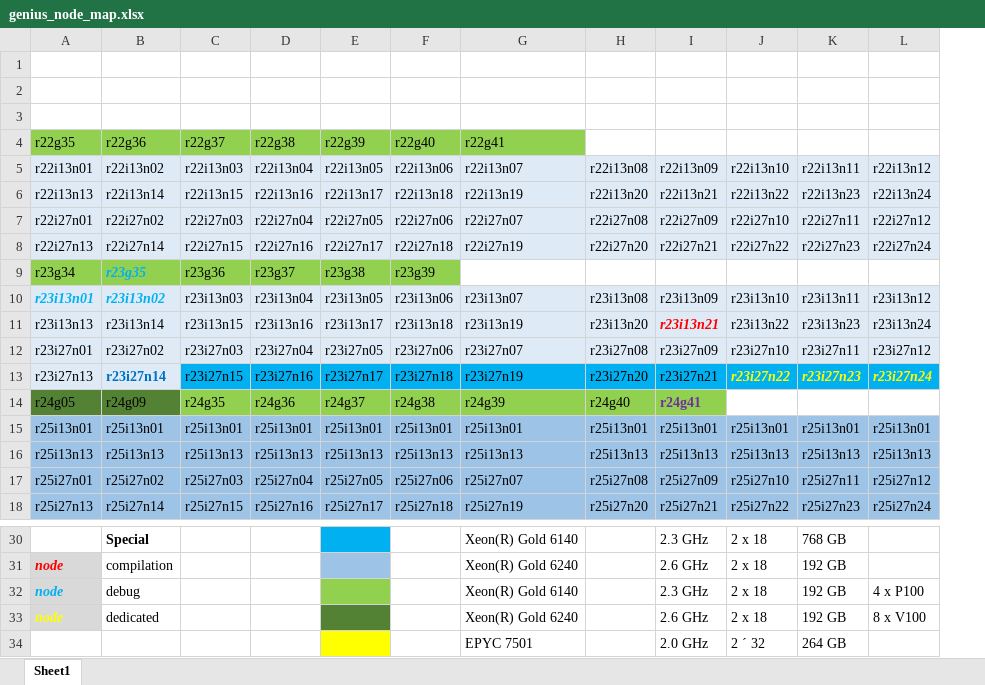
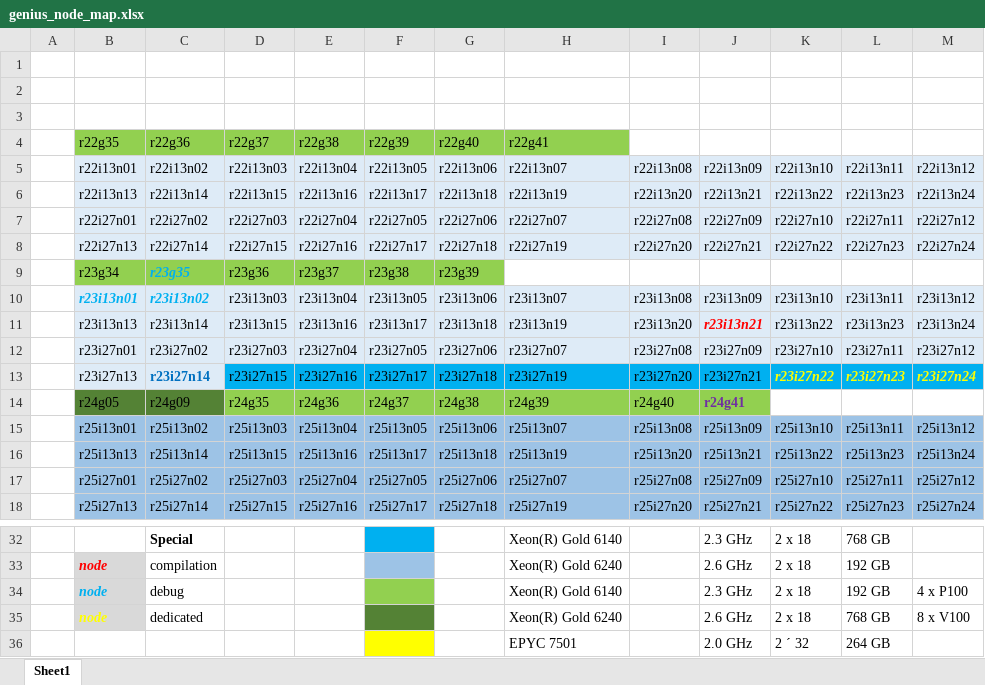
Before and after one commit to hpcleuven/VscDocumentation, an Excel workbook: source/leuven/tier2_hardware/genius_hardware/genius_node_map.xlsx, sheet Sheet1, drawn as a sheet; only a part is shown, gaps mark what is left out; values as stored, in another font and other column widths than the file's, no borders; addresses are those after the commit; the diff covers the shown part only; the diff names each change by its address in the sheet, - before the commit and + after, or states it on an @@ line.

```diff
--- a/source/leuven/tier2_hardware/genius_hardware/genius_node_map.xlsx (sheet Sheet1)
+++ b/source/leuven/tier2_hardware/genius_hardware/genius_node_map.xlsx (sheet Sheet1)
+column A, empty
-C15 (r22i13n02): r25i13n01
+C15 (r22i13n02): r25i13n02
-D15 (r22i13n03): r25i13n01
+D15 (r22i13n03): r25i13n03
-E15 (r22i13n04): r25i13n01
+E15 (r22i13n04): r25i13n04
-F15 (r22i13n05): r25i13n01
+F15 (r22i13n05): r25i13n05
-G15 (r22i13n06): r25i13n01
+G15 (r22i13n06): r25i13n06
-H15 (r22i13n07): r25i13n01
+H15 (r22i13n07): r25i13n07
-I15 (r22i13n08): r25i13n01
+I15 (r22i13n08): r25i13n08
-J15 (r22i13n09): r25i13n01
+J15 (r22i13n09): r25i13n09
-K15 (r22i13n10): r25i13n01
+K15 (r22i13n10): r25i13n10
-L15 (r22i13n11): r25i13n01
+L15 (r22i13n11): r25i13n11
-M15 (r22i13n12): r25i13n01
+M15 (r22i13n12): r25i13n12
-C16 (r22i13n02): r25i13n13
+C16 (r22i13n02): r25i13n14
-D16 (r22i13n03): r25i13n13
+D16 (r22i13n03): r25i13n15
-E16 (r22i13n04): r25i13n13
+E16 (r22i13n04): r25i13n16
-F16 (r22i13n05): r25i13n13
+F16 (r22i13n05): r25i13n17
-G16 (r22i13n06): r25i13n13
+G16 (r22i13n06): r25i13n18
-H16 (r22i13n07): r25i13n13
+H16 (r22i13n07): r25i13n19
-I16 (r22i13n08): r25i13n13
+I16 (r22i13n08): r25i13n20
-J16 (r22i13n09): r25i13n13
+J16 (r22i13n09): r25i13n21
-K16 (r22i13n10): r25i13n13
+K16 (r22i13n10): r25i13n22
-L16 (r22i13n11): r25i13n13
+L16 (r22i13n11): r25i13n23
-M16 (r22i13n12): r25i13n13
+M16 (r22i13n12): r25i13n24
-L35 (r22i13n11): 192 GB
+L35 (r22i13n11): 768 GB
```
Also changed, not shown: 2 added rows and 44 edited cells elsewhere in this sheet, 1 other file.
